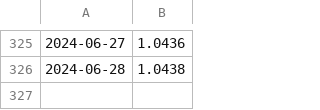
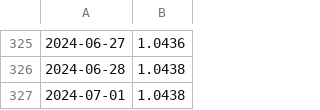
Before and after one commit to hcz2000/pywork, a CSV file: Tagui/data/17561D.csv, drawn as a sheet; only a part is shown, gaps mark what is left out; the diff names each change by its address in the sheet, - before the commit and + after, or states it on an @@ line.

```diff
--- a/Tagui/data/17561D.csv
+++ b/Tagui/data/17561D.csv
+row 327: 2024-07-01 | 1.0438
```
Also changed, not shown: 1 other file.
